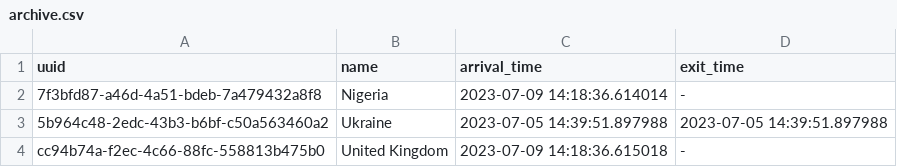
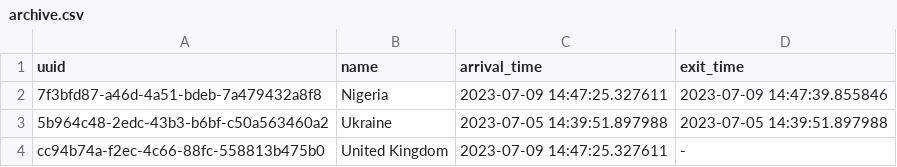
Before and after one commit to jactymilena/APP5_S6, a CSV file: employees_stalker/db/archive.csv, drawn as a sheet.

Commit message:
Added employee state flag

```diff
--- a/employees_stalker/db/archive.csv
+++ b/employees_stalker/db/archive.csv
@@ -1,4 +1,4 @@
 uuid,name,arrival_time,exit_time
-7f3bfd87-a46d-4a51-bdeb-7a479432a8f8,Nigeria,2023-07-09 14:18:36.614014,-
+7f3bfd87-a46d-4a51-bdeb-7a479432a8f8,Nigeria,2023-07-09 14:47:25.327611,2023-07-09 14:47:39.855846
 5b964c48-2edc-43b3-b6bf-c50a563460a2,Ukraine,2023-07-05 14:39:51.897988,2023-07-05 14:39:51.897988
-cc94b74a-f2ec-4c66-88fc-558813b475b0,United Kingdom,2023-07-09 14:18:36.615018,-
+cc94b74a-f2ec-4c66-88fc-558813b475b0,United Kingdom,2023-07-09 14:47:25.327611,-
```
Also changed, not shown: 1 other file.
